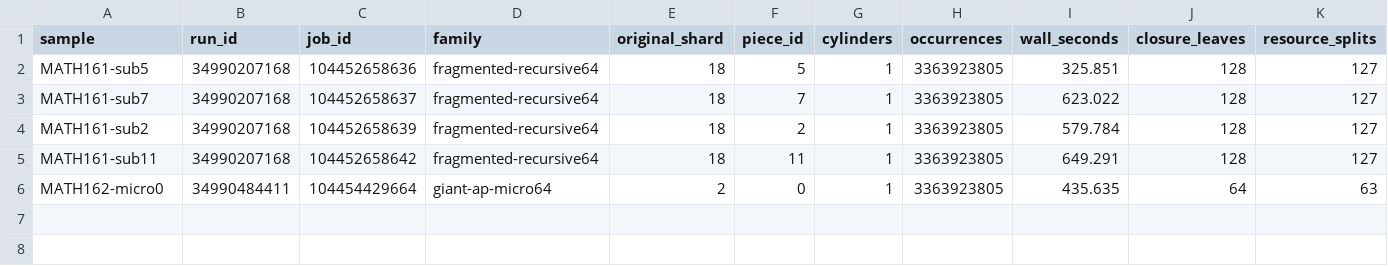
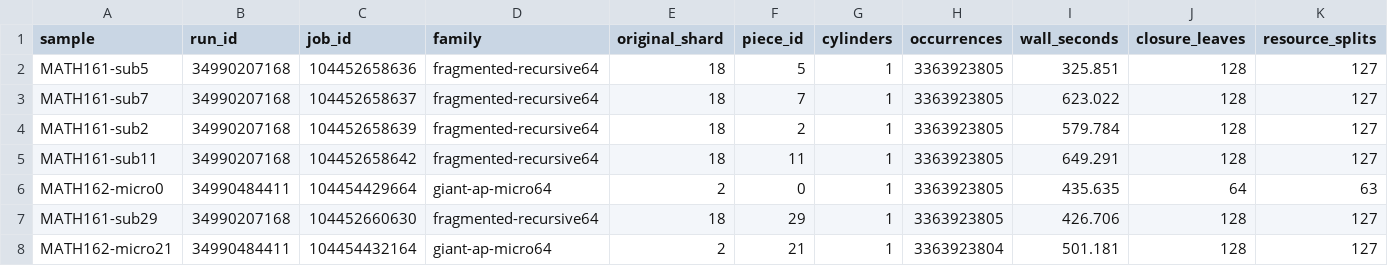
Before and after one commit to dominicus9708/Math-verification, a TSV file: collatz/results/2026-09-16-math167-r10-runtime-geometry-sample.tsv, drawn as a sheet; only a part is shown; rows hold the shown columns only; the diff names each change by its address in the sheet, - before the commit and + after, or states it on an @@ line.

Commit message:
Extend MATH-167 runtime sample with later exact jobs

```diff
--- a/collatz/results/2026-09-16-math167-r10-runtime-geometry-sample.tsv
+++ b/collatz/results/2026-09-16-math167-r10-runtime-geometry-sample.tsv
+row 7: MATH161-sub29 | 34990207168 | 104452660630 | fragmented-recursive64 | 18 | 29 | 1 | 3363923805 | 426.706 | 128 | 127
+row 8: MATH162-micro21 | 34990484411 | 104454432164 | giant-ap-micro64 | 2 | 21 | 1 | 3363923804 | 501.181 | 128 | 127
```
